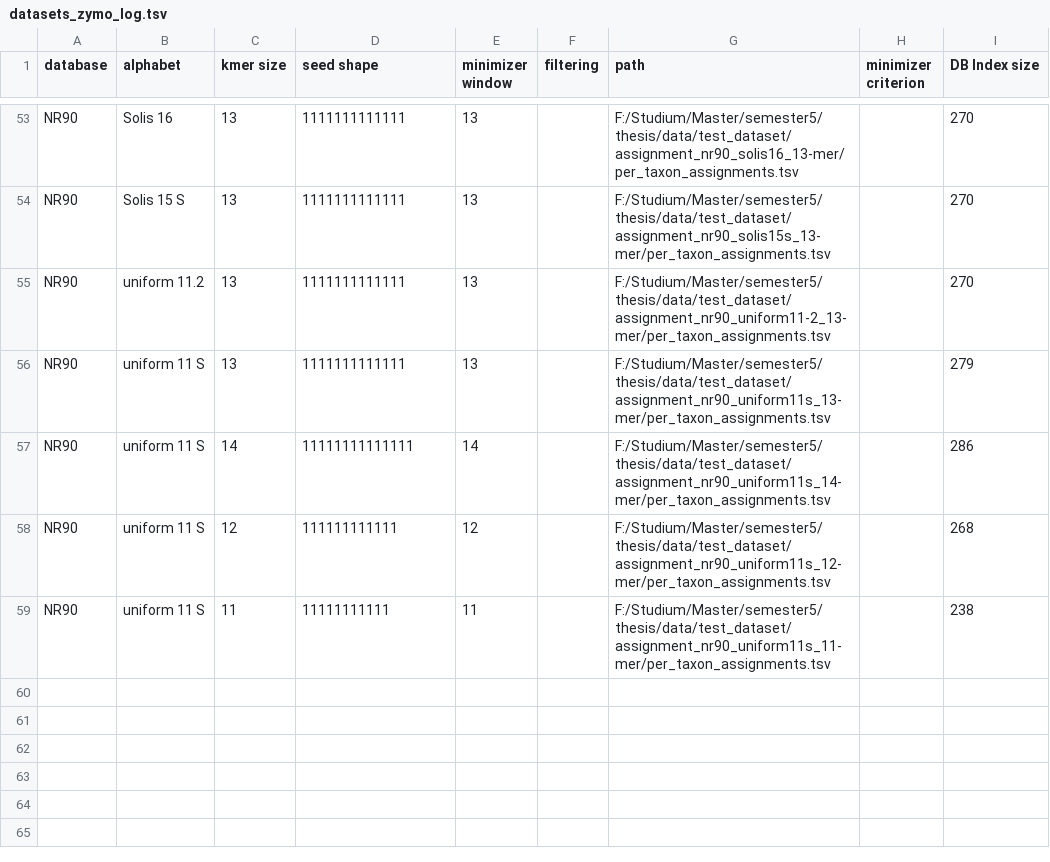
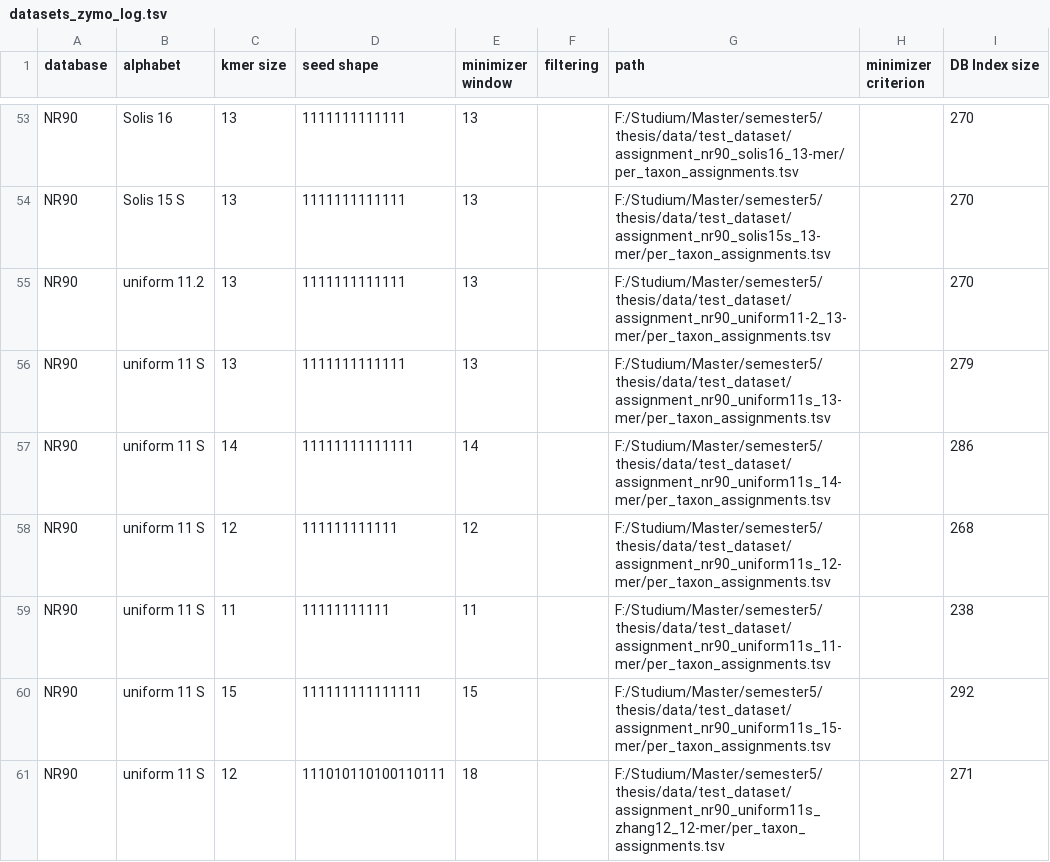
Before and after one commit to husonlab/diamer1, a TSV file: src/python/datasets_zymo_log.tsv, drawn as a sheet; only a part is shown, gaps mark what is left out; the diff names each change by its address in the sheet, - before the commit and + after, or states it on an @@ line.

```diff
--- a/src/python/datasets_zymo_log.tsv
+++ b/src/python/datasets_zymo_log.tsv
+row 60: NR90 | uniform 11 S | 15 | 111111111111111 | 15 |  | F:/Studium/Master/semester5/thesis/data/test_dataset/assignment_nr90_uniform11s_15-mer/per_taxon_assignments.tsv |  | 292
+row 61: NR90 | uniform 11 S | 12 | 111010110100110111 | 18 |  | F:/Studium/Master/semester5/thesis/data/test_dataset/assignment_nr90_uniform11s_zhang12_12-mer/per_taxon_assignments.tsv |  | 271
```
Also changed, not shown: src/python/datasets_zymo_log_with_results.tsv, src/python/datasets_zymo_oral.tsv, 8 other files.
